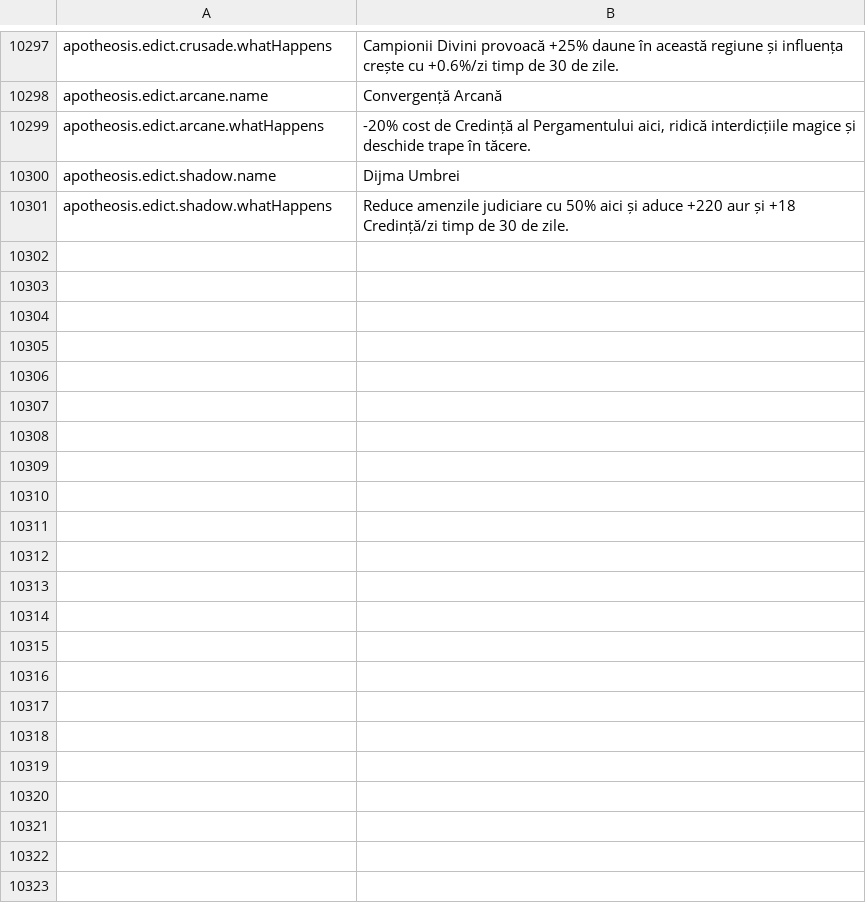
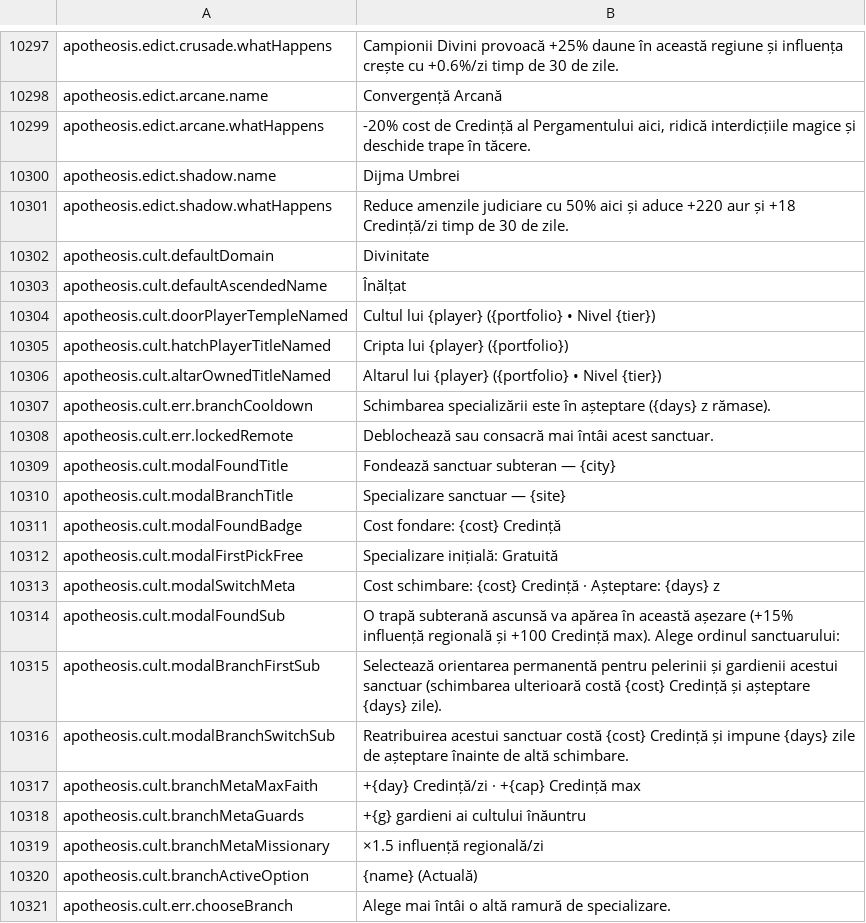
Before and after one commit to Chuz13/daggerfall-forever, a CSV file: locales/ro/Port_Strings.csv, drawn as a sheet; only a part is shown, gaps mark what is left out; the diff covers the shown part only; the diff names each change by its address in the sheet, - before the commit and + after, or states it on an @@ line.

```diff
--- a/locales/ro/Port_Strings.csv
+++ b/locales/ro/Port_Strings.csv
+row 10302: apotheosis.cult.defaultDomain | Divinitate
+row 10303: apotheosis.cult.defaultAscendedName | Înălțat
+row 10304: apotheosis.cult.doorPlayerTempleNamed | Cultul lui {player} ({portfolio} • Nivel {tier})
+row 10305: apotheosis.cult.hatchPlayerTitleNamed | Cripta lui {player} ({portfolio})
+row 10306: apotheosis.cult.altarOwnedTitleNamed | Altarul lui {player} ({portfolio} • Nivel {tier})
+row 10307: apotheosis.cult.err.branchCooldown | Schimbarea specializării este în așteptare ({days} z rămase).
+row 10308: apotheosis.cult.err.lockedRemote | Deblochează sau consacră mai întâi acest sanctuar.
+row 10309: apotheosis.cult.modalFoundTitle | Fondează sanctuar subteran — {city}
+row 10310: apotheosis.cult.modalBranchTitle | Specializare sanctuar — {site}
+row 10311: apotheosis.cult.modalFoundBadge | Cost fondare: {cost} Credință
+row 10312: apotheosis.cult.modalFirstPickFree | Specializare inițială: Gratuită
+row 10313: apotheosis.cult.modalSwitchMeta | Cost schimbare: {cost} Credință · Așteptare: {days} z
+row 10314: apotheosis.cult.modalFoundSub | O trapă subterană ascunsă va apărea în această așezare (+15% influență regională și +100 Credință max). Alege ordinul sanctuarului:
+row 10315: apotheosis.cult.modalBranchFirstSub | Selectează orientarea permanentă pentru pelerinii și gardienii acestui sanctuar (schimbarea ulterioară costă {cost} Credință și așteptare {days} zile).
+row 10316: apotheosis.cult.modalBranchSwitchSub | Reatribuirea acestui sanctuar costă {cost} Credință și impune {days} zile de așteptare înainte de altă schimbare.
+row 10317: apotheosis.cult.branchMetaMaxFaith | +{day} Credință/zi · +{cap} Credință max
+row 10318: apotheosis.cult.branchMetaGuards | +{g} gardieni ai cultului înăuntru
+row 10319: apotheosis.cult.branchMetaMissionary | ×1.5 influență regională/zi
+row 10320: apotheosis.cult.branchActiveOption | {name} (Actuală)
+row 10321: apotheosis.cult.err.chooseBranch | Alege mai întâi o altă ramură de specializare.
```
Also changed, not shown: 28 added rows elsewhere in this file, locales/el/Port_Strings.csv, locales/fr/Port_Strings.csv, 41 other files.
